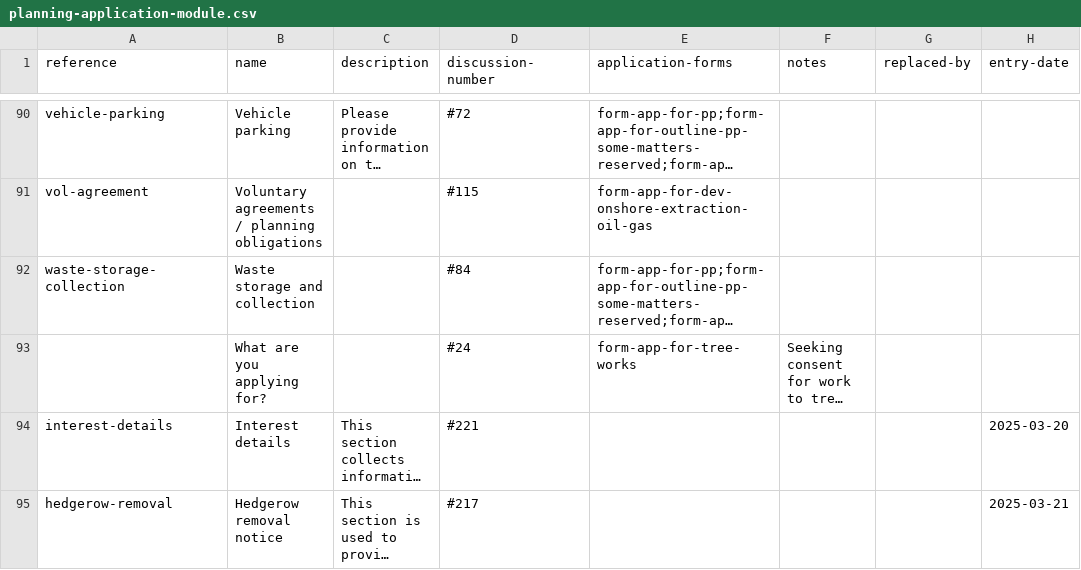
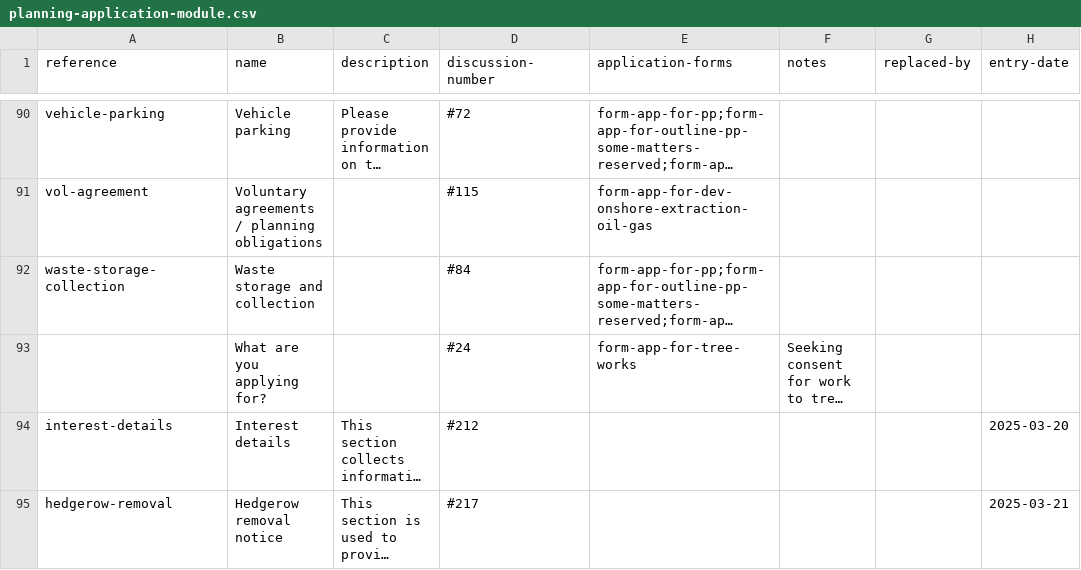
Before and after one commit to digital-land/planning-application-data-specification, a CSV file: data/planning-application-module.csv, drawn as a sheet; only a part is shown, gaps mark what is left out; long unchanged cells end in …; the diff names each change by its address in the sheet, - before the commit and + after, or states it on an @@ line.

Commit message:
update discussion number

```diff
--- a/data/planning-application-module.csv
+++ b/data/planning-application-module.csv
-D94 (discussion-number): #221
+D94 (discussion-number): #212
```
